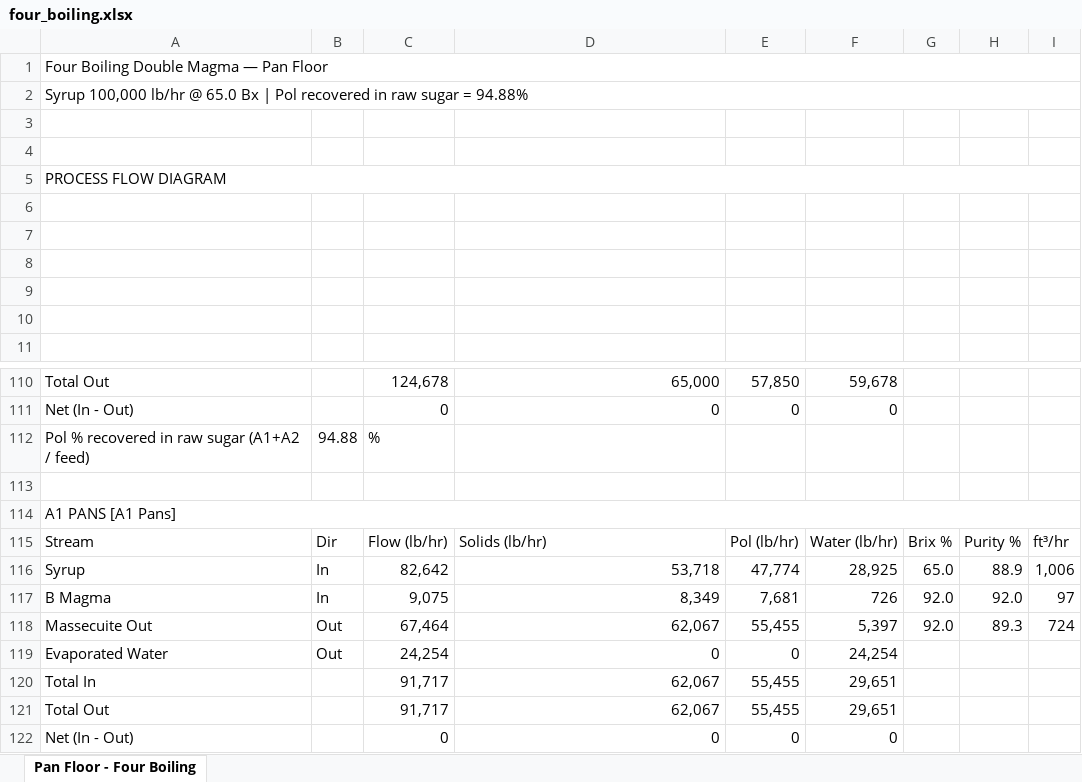
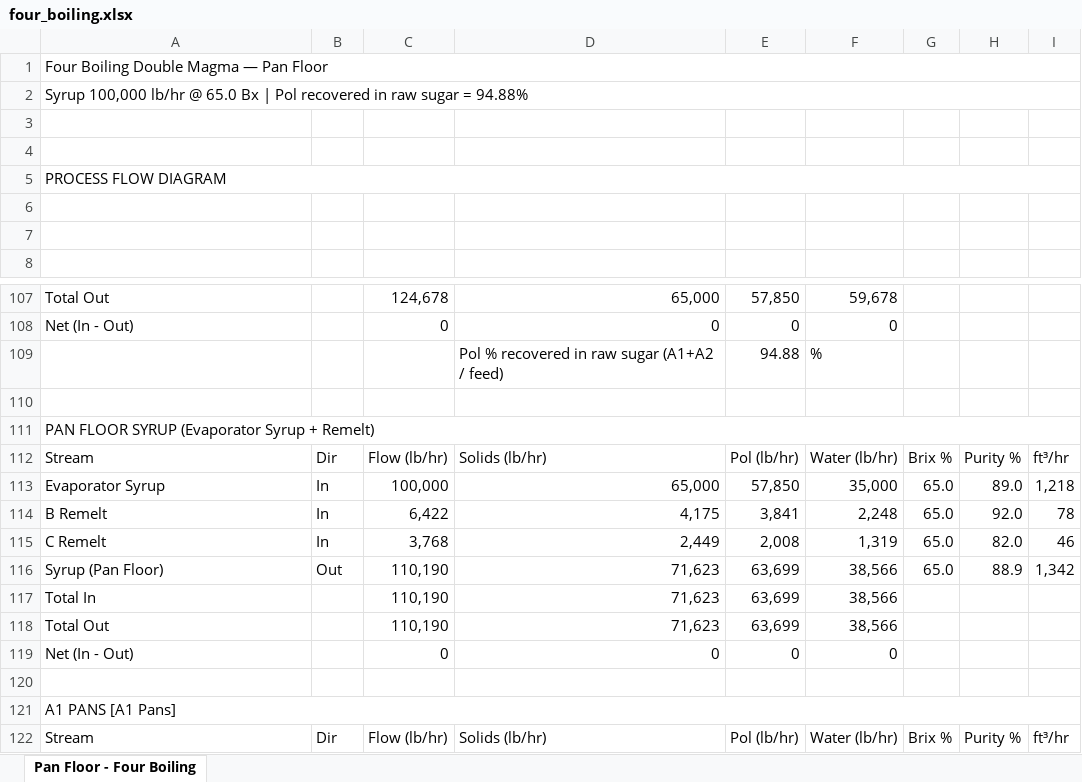
Before and after one commit to codyeaves78-bit/Material_Energy_Balance_OOP_python, an Excel workbook: four_boiling.xlsx, sheet Pan Floor - Four Boiling, drawn as a sheet; only a part is shown, gaps mark what is left out; the shorter side is filled out with more unchanged rows; values as stored, in another font and other column widths than the file's, no cell formats; charts and pictures not drawn; removed rows and columns are numbered as before the commit, all else as after; the diff covers the shown part only; the diff names each change by its address in the sheet, - before the commit and + after, or states it on an @@ line.

Commit message:
Added TwoBoiling.py, fleshed out details on Boiling Schemes to excel

```diff
--- a/four_boiling.xlsx (sheet Pan Floor - Four Boiling)
+++ b/four_boiling.xlsx (sheet Pan Floor - Four Boiling)
@@ row 2 moved to row 219: B MAGMA DISTRIBUTION @@
-row 3: (empty)
@@ column A renumbered between rows 1 and 304 @@
+A1:I1 merged
+A5:I5 merged
+row 109:  |  |  | Pol % recovered in raw sugar (A1+A2 / feed) | 94.88 | %
-row 110: Pol % recovered in raw sugar (A1+A2 / feed) | 94.88 | %
+row 110: (empty)
@@ row 1 moved to row 111: PAN FLOOR SYRUP (Evaporator Syrup + Reme… @@
+row 112: Stream | Dir | Flow (lb/hr) | Solids (lb/hr) | Pol (lb/hr) | Water (lb/hr) | Brix % | Purity % | ft³/hr
+row 113: Evaporator Syrup | In | 100,000 | 65,000 | 57,850 | 35,000 | 65.0 | 89.0 | 1,218
+row 114: B Remelt | In | 6,422 | 4,175 | 3,841 | 2,248 | 65.0 | 92.0 | 78
+row 115: C Remelt | In | 3,768 | 2,449 | 2,008 | 1,319 | 65.0 | 82.0 | 46
+row 116: Syrup (Pan Floor) | Out | 110,190 | 71,623 | 63,699 | 38,566 | 65.0 | 88.9 | 1,342
+row 117: Total In |  | 110,190 | 71,623 | 63,699 | 38,566
+row 118: Total Out |  | 110,190 | 71,623 | 63,699 | 38,566
+row 119: Net (In - Out) |  | 0 | 0 | 0 | 0
```
Also changed, not shown: 62 added rows, 1 removed row and 25 edited cells elsewhere in this sheet, cell formats, charts or pictures, three_boiling.xlsx, 6 other files.
